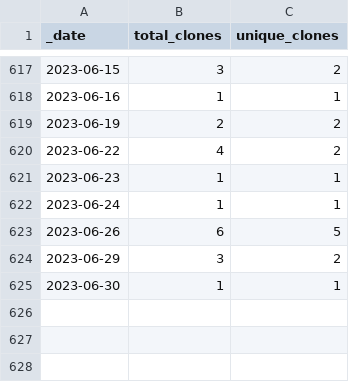
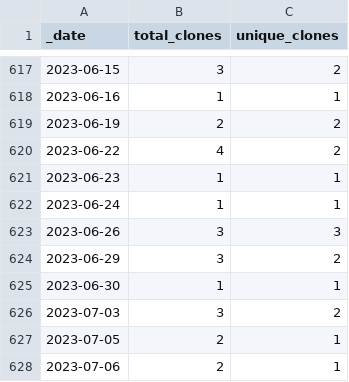
Before and after one commit to 0m4r/MMM-covid19, a CSV file: traffic/clones.csv, drawn as a sheet; only a part is shown, gaps mark what is left out.

Commit message:
GitHub traffic

```diff
--- a/traffic/clones.csv
+++ b/traffic/clones.csv
@@ -622,4 +622,7 @@ _date,total_clones,unique_clones
 2023-06-24,1,1
-2023-06-26,6,5
+2023-06-26,3,3
 2023-06-29,3,2
 2023-06-30,1,1
+2023-07-03,3,2
+2023-07-05,2,1
+2023-07-06,2,1
```
Also changed, not shown: 1 other file.
